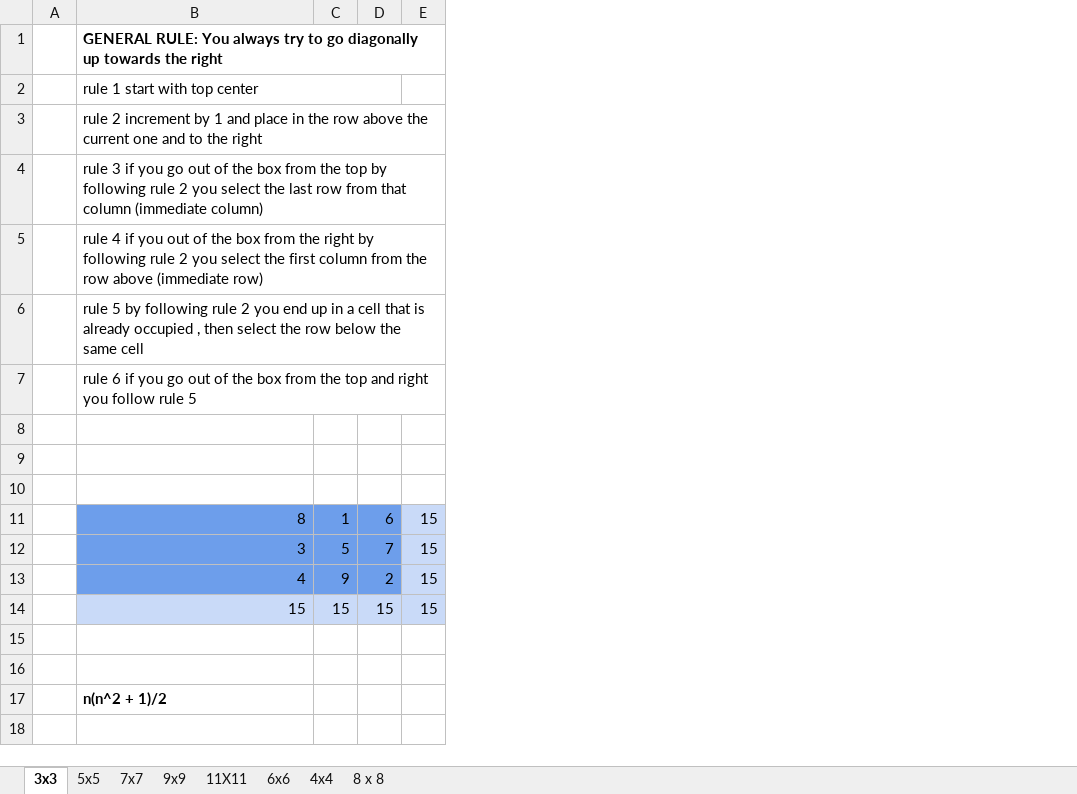
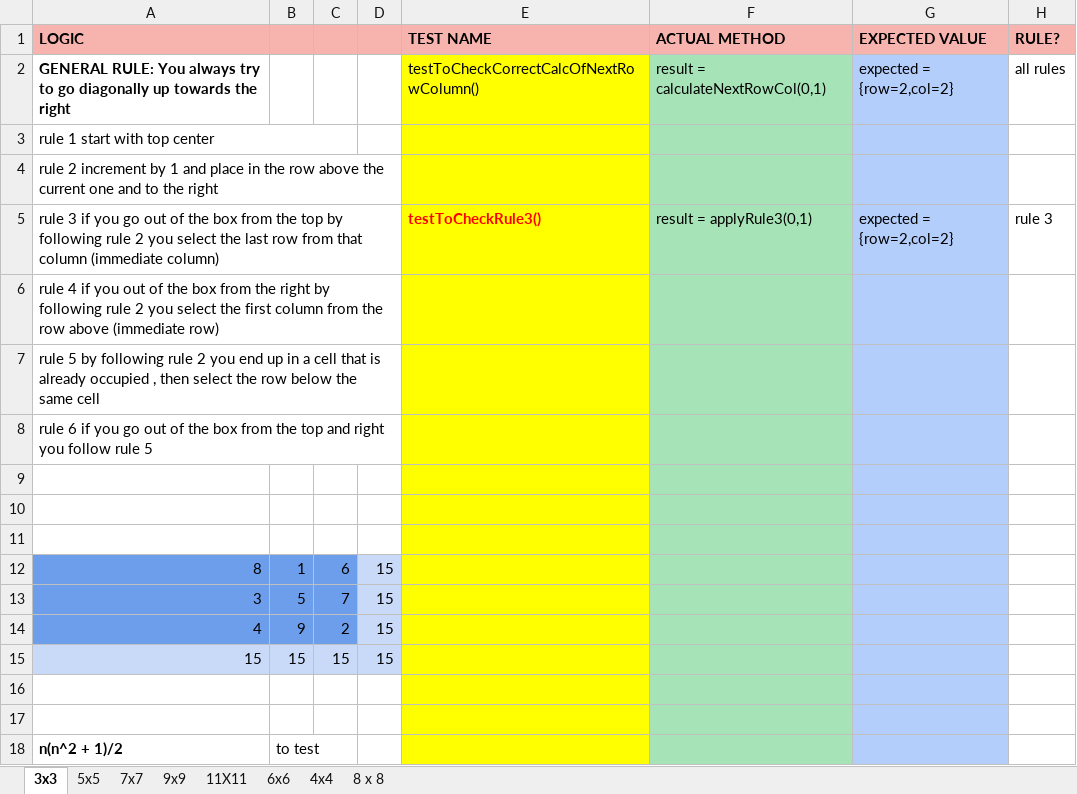
Before and after one commit to ansarmuhammad/magicbox, an Excel workbook: Magic Squares.xlsx, sheet 3x3, drawn as a sheet; values as stored, in another font and other column widths than the file's, no borders; removed rows and columns are numbered as before the commit, all else as after; the diff names each change by its address in the sheet, - before the commit and + after, or states it on an @@ line.

```diff
--- a/Magic Squares.xlsx (sheet 3x3)
+++ b/Magic Squares.xlsx (sheet 3x3)
-column A, empty
+column E, rows 2-5: testToCheckCorrectCalcOfNextRowColumn() |  |  | testToCheckRule3()
+column F, rows 2-5: result = calculateNextRowCol(0,1) |  |  | result = applyRule3(0,1)
+column G, rows 2-5: expected = {row=2,col=2} |  |  | expected = {row=2,col=2}
+column H, rows 2-5: all rules |  |  | rule 3
+row 1: LOGIC |  |  |  | TEST NAME | ACTUAL METHOD | EXPECTED VALUE | RULE?
-B18: (empty)
+B18: to test
```
Also changed, not shown: formulas that keep their value, 4 other files.
